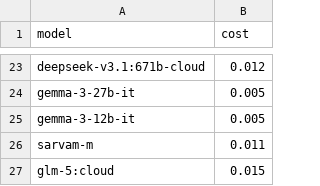
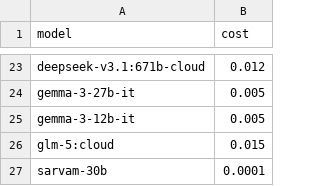
Before and after one commit to AmritSDutta/task-graph-engine, a CSV file: model_costs.csv, drawn as a sheet; only a part is shown, gaps mark what is left out; removed rows and columns are numbered as before the commit, all else as after; the diff names each change by its address in the sheet, - before the commit and + after, or states it on an @@ line.

```diff
--- a/model_costs.csv
+++ b/model_costs.csv
-row 26: sarvam-m | 0.011
+row 27: sarvam-30b | 0.0001
```
Also changed, not shown: model_capabilities.csv, 4 other files.
